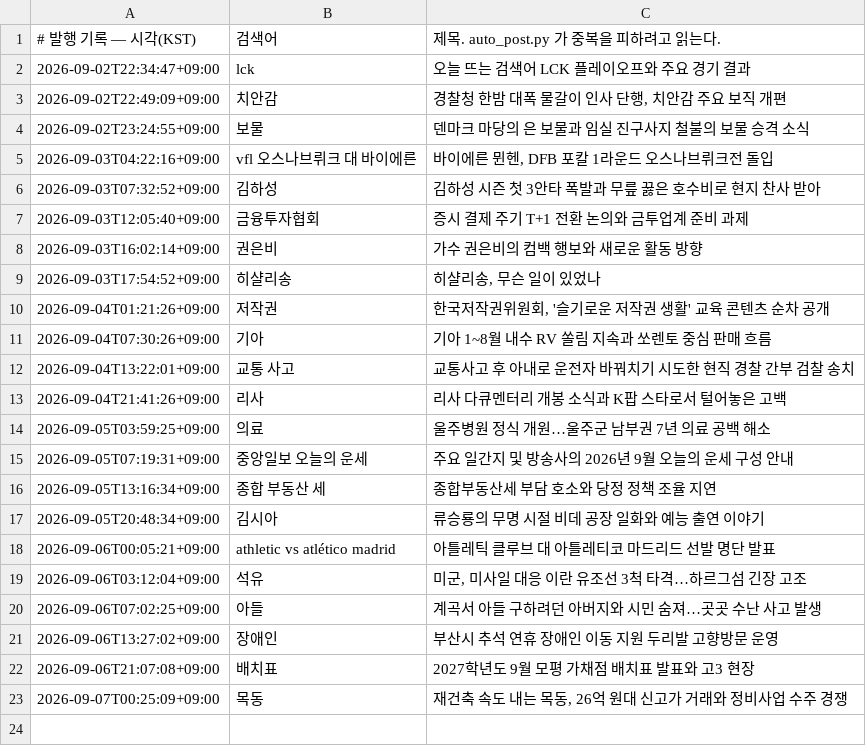
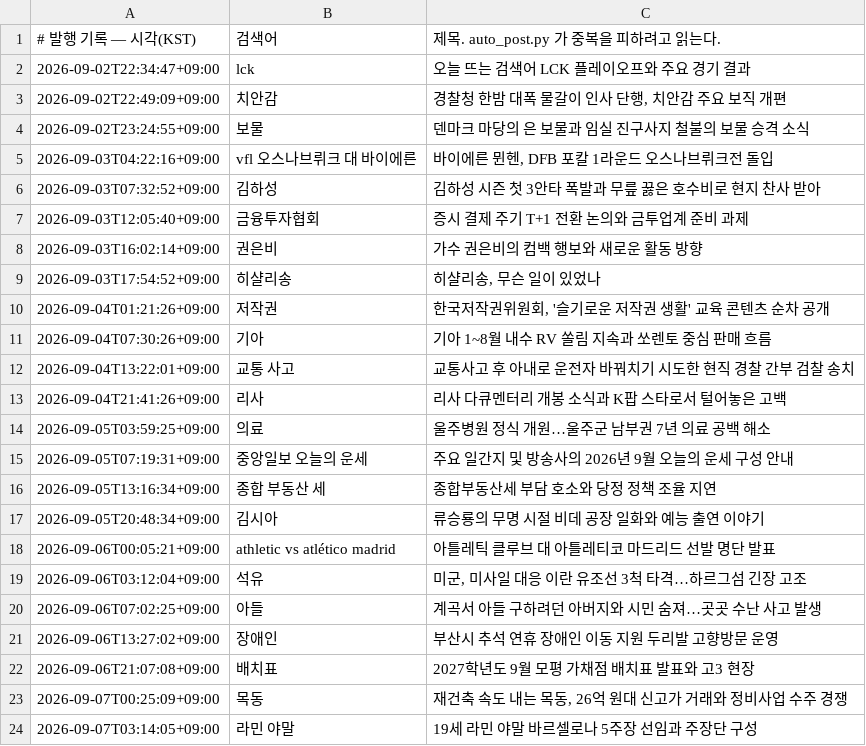
Before and after one commit to Justies83/JUSTIES, a TSV file: scripts/blogspot/state/published.tsv, drawn as a sheet.

Commit message:
블로그 자동 발행 기록 [skip ci]

```diff
--- a/scripts/blogspot/state/published.tsv
+++ b/scripts/blogspot/state/published.tsv
@@ -23 +23,2 @@
 2026-09-07T00:25:09+09:00	목동	재건축 속도 내는 목동, 26억 원대 신고가 거래와 정비사업 수주 경쟁
+2026-09-07T03:14:05+09:00	라민 야말	19세 라민 야말 바르셀로나 5주장 선임과 주장단 구성
```
